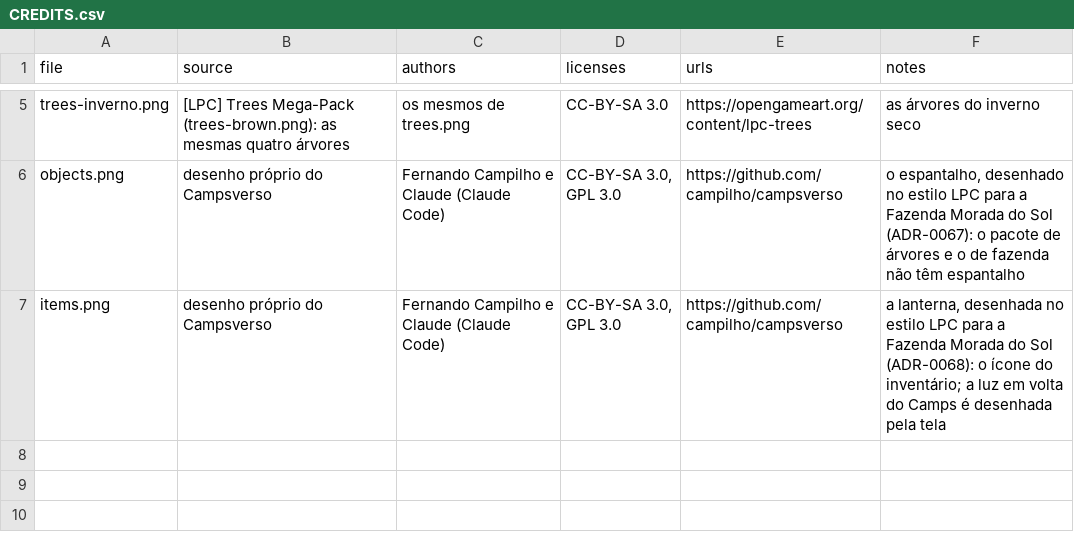
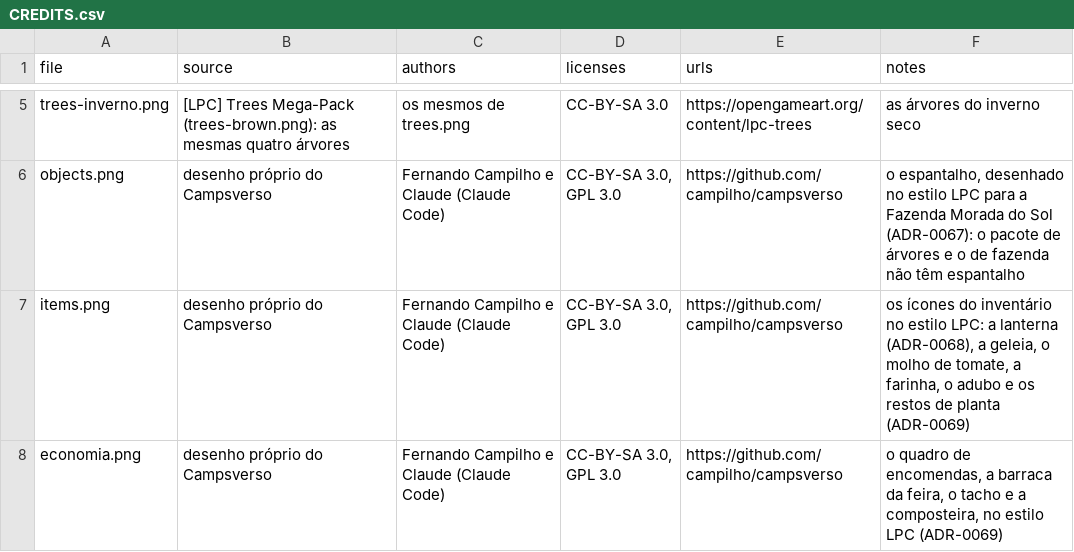
Before and after one commit to campilho/campsverso, a CSV file: cartridges/farm_morada_do_sol/art/CREDITS.csv, drawn as a sheet; only a part is shown, gaps mark what is left out.

```diff
--- a/cartridges/farm_morada_do_sol/art/CREDITS.csv
+++ b/cartridges/farm_morada_do_sol/art/CREDITS.csv
@@ -6,2 +6,3 @@ trees-inverno.png,[LPC] Trees Mega-Pack (trees-brown.png): as mesmas quatro árv
 objects.png,desenho próprio do Campsverso,Fernando Campilho e Claude (Claude Code),"CC-BY-SA 3.0, GPL 3.0",https://github.com/campilho/campsverso,"o espantalho, desenhado no estilo LPC para a Fazenda Morada do Sol (ADR-0067): o pacote de árvores e o de fazenda não têm espantalho"
-items.png,desenho próprio do Campsverso,Fernando Campilho e Claude (Claude Code),"CC-BY-SA 3.0, GPL 3.0",https://github.com/campilho/campsverso,"a lanterna, desenhada no estilo LPC para a Fazenda Morada do Sol (ADR-0068): o ícone do inventário; a luz em volta do Camps é desenhada pela tela"
+items.png,desenho próprio do Campsverso,Fernando Campilho e Claude (Claude Code),"CC-BY-SA 3.0, GPL 3.0",https://github.com/campilho/campsverso,"os ícones do inventário no estilo LPC: a lanterna (ADR-0068), a geleia, o molho de tomate, a farinha, o adubo e os restos de planta (ADR-0069)"
+economia.png,desenho próprio do Campsverso,Fernando Campilho e Claude (Claude Code),"CC-BY-SA 3.0, GPL 3.0",https://github.com/campilho/campsverso,"o quadro de encomendas, a barraca da feira, o tacho e a composteira, no estilo LPC (ADR-0069)"
```
Also changed, not shown: 26 other files.
